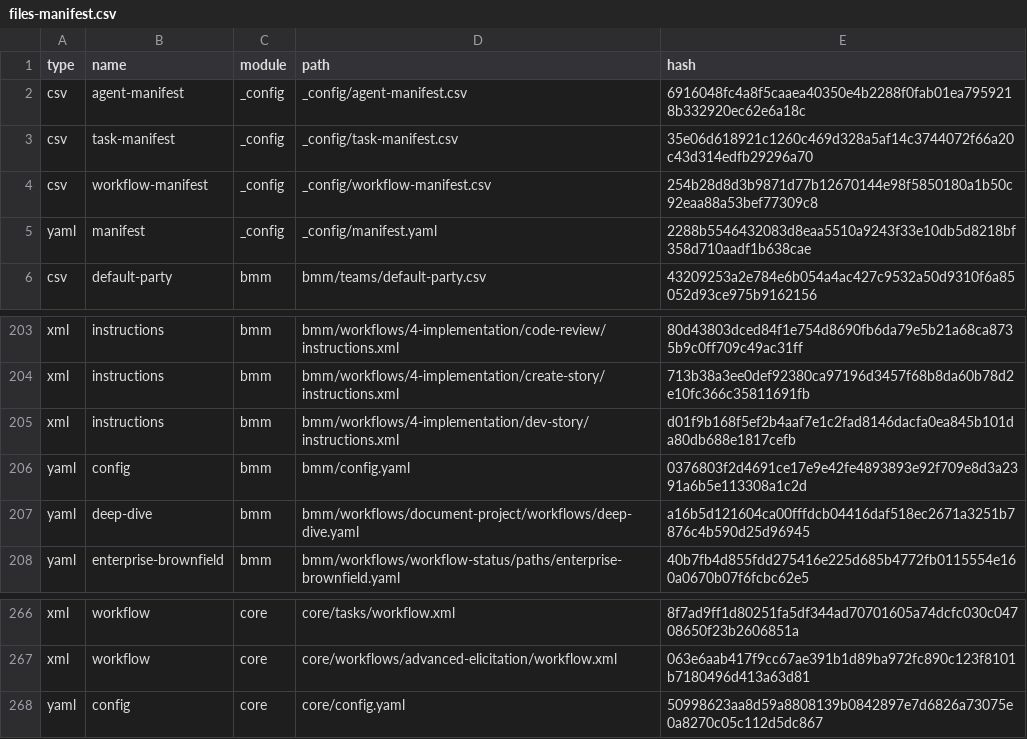
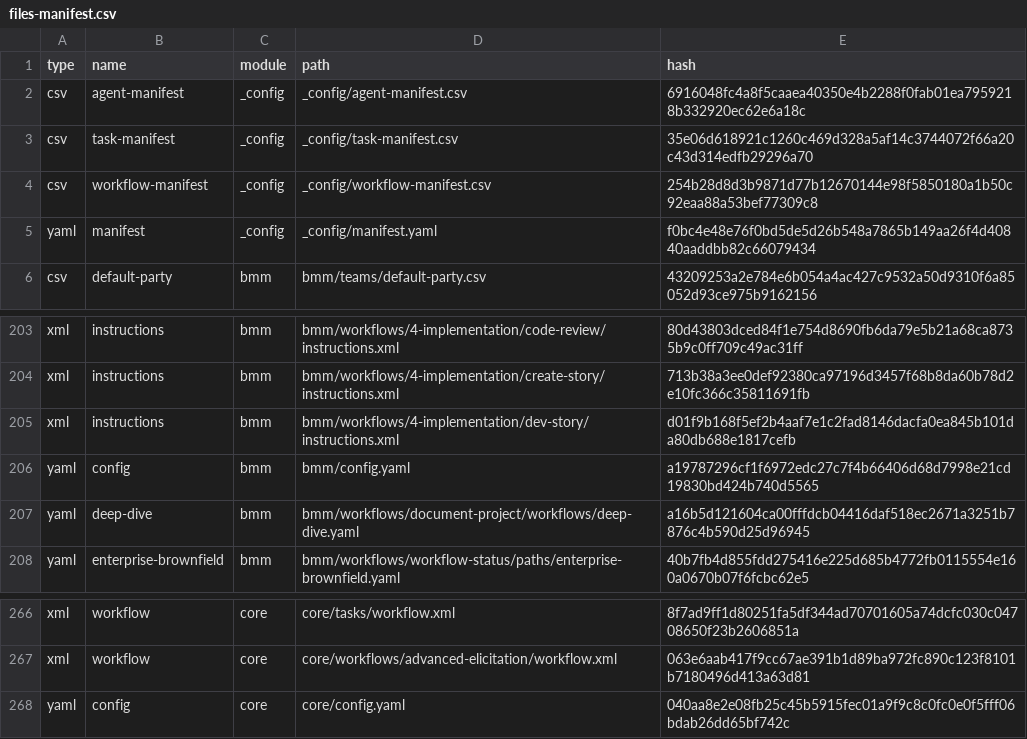
Before and after one commit to Azilone/personalize.design-app, a CSV file: _bmad/_config/files-manifest.csv, drawn as a sheet; only a part is shown, gaps mark what is left out.

Commit message:
BMAD METHODE IA AGENT SETUP

```diff
--- a/_bmad/_config/files-manifest.csv
+++ b/_bmad/_config/files-manifest.csv
@@ -4,3 +4,3 @@ type,name,module,path,hash
 "csv","workflow-manifest","_config","_config/workflow-manifest.csv","254b28d8d3b9871d77b12670144e98f5850180a1b50c92eaa88a53bef77309c8"
-"yaml","manifest","_config","_config/manifest.yaml","2288b5546432083d8eaa5510a9243f33e10db5d8218bf358d710aadf1b638cae"
+"yaml","manifest","_config","_config/manifest.yaml","f0bc4e48e76f0bd5de5d26b548a7865b149aa26f4d40840aaddbb82c66079434"
 "csv","default-party","bmm","bmm/teams/default-party.csv","43209253a2e784e6b054a4ac427c9532a50d9310f6a85052d93ce975b9162156"
@@ -205,3 +205,3 @@ type,name,module,path,hash
 "xml","instructions","bmm","bmm/workflows/4-implementation/dev-story/instructions.xml","d01f9b168f5ef2b4aaf7e1c2fad8146dacfa0ea845b101da80db688e1817cefb"
-"yaml","config","bmm","bmm/config.yaml","0376803f2d4691ce17e9e42fe4893893e92f709e8d3a2391a6b5e113308a1c2d"
+"yaml","config","bmm","bmm/config.yaml","a19787296cf1f6972edc27c7f4b66406d68d7998e21cd19830bd424b740d5565"
 "yaml","deep-dive","bmm","bmm/workflows/document-project/workflows/deep-dive.yaml","a16b5d121604ca00fffdcb04416daf518ec2671a3251b7876c4b590d25d96945"
@@ -267,2 +267,2 @@ type,name,module,path,hash
 "xml","workflow","core","core/workflows/advanced-elicitation/workflow.xml","063e6aab417f9cc67ae391b1d89ba972fc890c123f8101b7180496d413a63d81"
-"yaml","config","core","core/config.yaml","50998623aa8d59a8808139b0842897e7d6826a73075e0a8270c05c112d5dc867"
+"yaml","config","core","core/config.yaml","040aa8e2e08fb25c45b5915fec01a9f9c8c0fc0e0f5fff06bdab26dd65bf742c"
```
Also changed, not shown: 31 other files.
